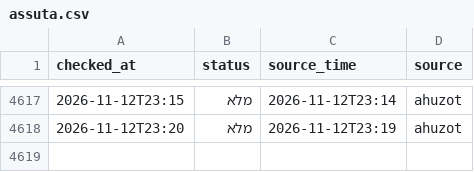
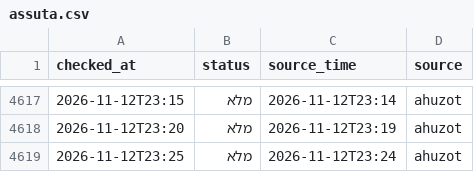
Before and after one commit to dorelazar/track-parking, a CSV file: assuta.csv, drawn as a sheet; only a part is shown, gaps mark what is left out; the diff names each change by its address in the sheet, - before the commit and + after, or states it on an @@ line.

```diff
--- a/assuta.csv
+++ b/assuta.csv
+row 4619: 2026-11-12T23:25 | מלא | 2026-11-12T23:24 | ahuzot
```
Also changed, not shown: basel.csv.
